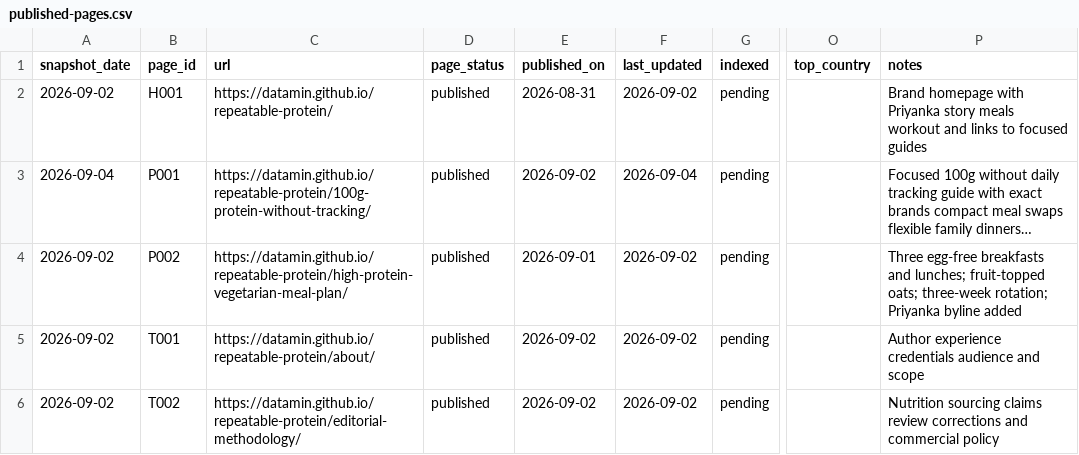
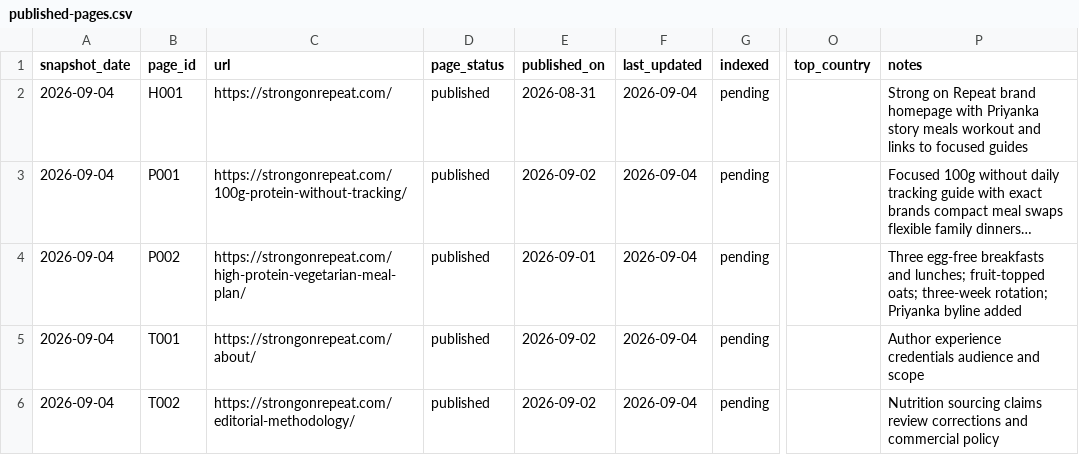
Before and after one commit to datamin/repeatable-protein, a CSV file: status/published-pages.csv, drawn as a sheet; only a part is shown, gaps mark what is left out; long unchanged cells end in …; the diff names each change by its address in the sheet, - before the commit and + after, or states it on an @@ line.

Commit message:
Move site to Strong on Repeat domain

```diff
--- a/status/published-pages.csv
+++ b/status/published-pages.csv
-A2 (snapshot_date): 2026-09-02
+A2 (snapshot_date): 2026-09-04
-C2 (url): https://datamin.github.io/repeatable-protein/
+C2 (url): https://strongonrepeat.com/
-F2 (last_updated): 2026-09-02
+F2 (last_updated): 2026-09-04
-P2 (notes): Brand homepage with…
+P2 (notes): Strong on Repeat brand homepage with…
-C3 (url): https://datamin.github.io/repeatable-protein/100g-protein-without-tracking/
+C3 (url): https://strongonrepeat.com/100g-protein-without-tracking/
-A4:A6 (snapshot_date): 2026-09-02
+A4:A6 (snapshot_date): 2026-09-04
-C4 (url): https://datamin.github.io/repeatable-protein/high-protein-vegetarian-meal-plan/
+C4 (url): https://strongonrepeat.com/high-protein-vegetarian-meal-plan/
-F4:F6 (last_updated): 2026-09-02
+F4:F6 (last_updated): 2026-09-04
-C5 (url): https://datamin.github.io/repeatable-protein/about/
+C5 (url): https://strongonrepeat.com/about/
-C6 (url): https://datamin.github.io/repeatable-protein/editorial-methodology/
+C6 (url): https://strongonrepeat.com/editorial-methodology/
```
Also changed, not shown: 11 other files.
